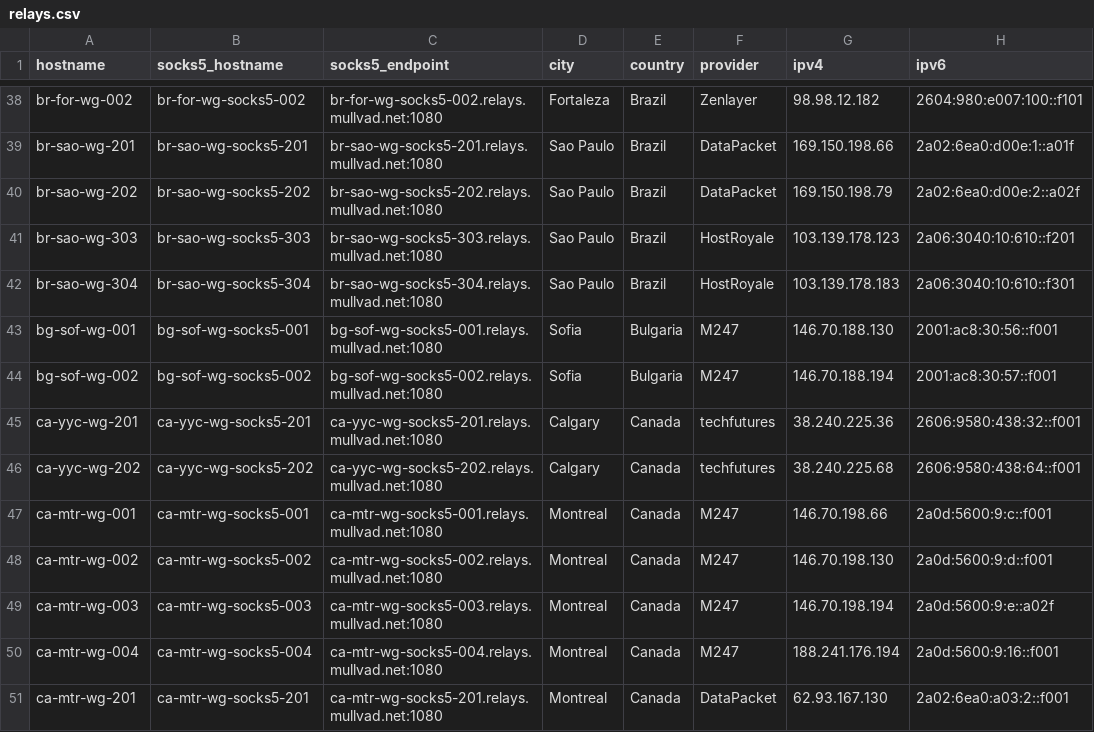
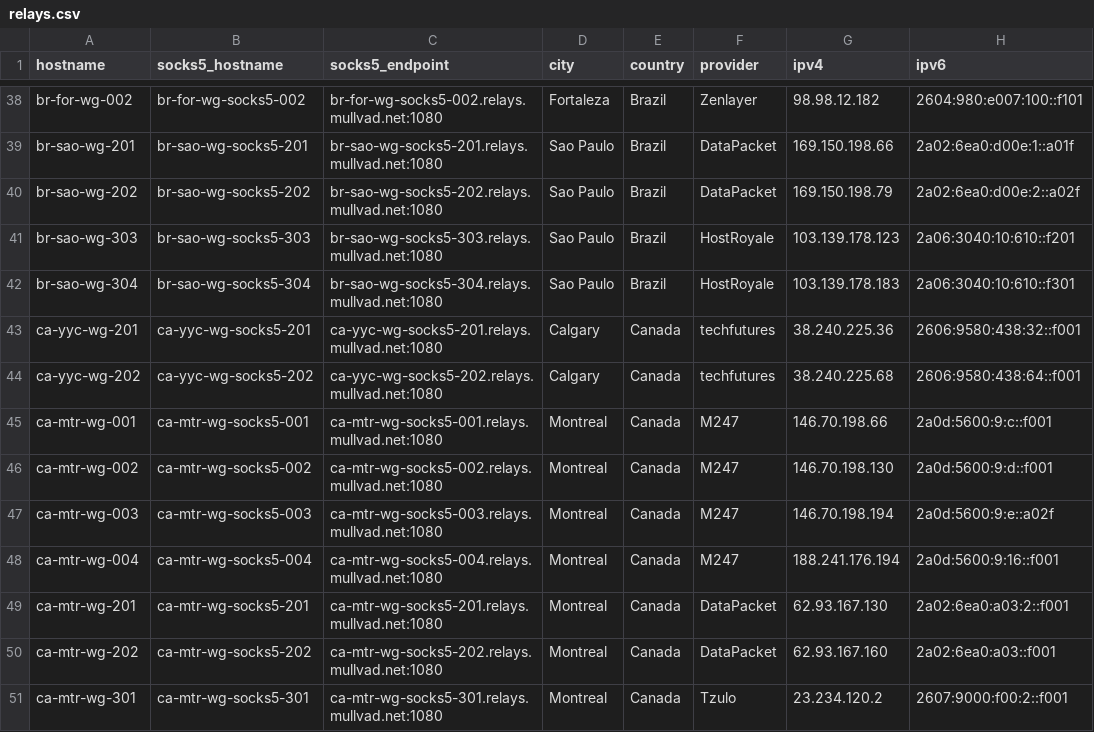
Before and after one commit to tommy-ca/mulvad-relay-list, a CSV file: relays.csv, drawn as a sheet; only a part is shown, gaps mark what is left out; the shorter side is filled out with more unchanged rows; the diff names each change by its address in the sheet, - before the commit and + after, or states it on an @@ line.

```diff
--- a/relays.csv
+++ b/relays.csv
-row 43: bg-sof-wg-001 | bg-sof-wg-socks5-001 | bg-sof-wg-socks5-001.relays.mullvad.net:1080 | Sofia | Bulgaria | M247 | 146.70.188.130 | 2001:ac8:30:56::f001
-row 44: bg-sof-wg-002 | bg-sof-wg-socks5-002 | bg-sof-wg-socks5-002.relays.mullvad.net:1080 | Sofia | Bulgaria | M247 | 146.70.188.194 | 2001:ac8:30:57::f001
```
Also changed, not shown: 4 other files.
